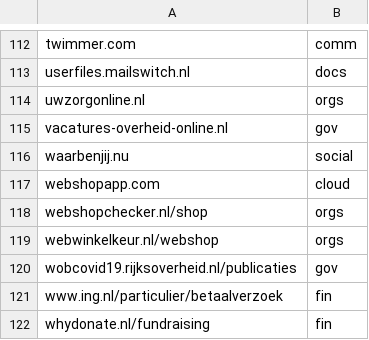
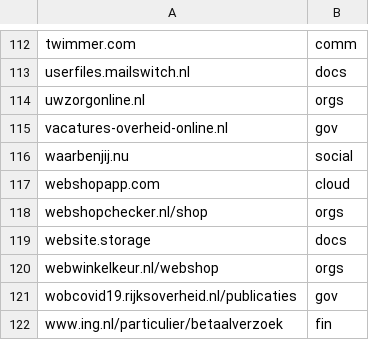
Before and after one commit to Zarcolio/sitedorks, a CSV file: csv/sitedorks-nl.csv, drawn as a sheet; only a part is shown, gaps mark what is left out; the shorter side is filled out with more unchanged rows; the diff names each change by its address in the sheet, - before the commit and + after, or states it on an @@ line.

Commit message:
Update sitedorks-nl.csv

```diff
--- a/csv/sitedorks-nl.csv
+++ b/csv/sitedorks-nl.csv
+row 119: website.storage | docs
```
